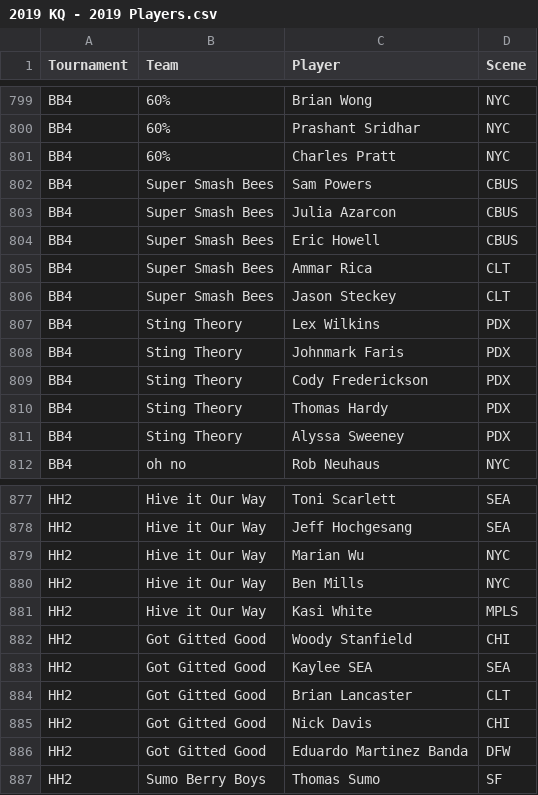
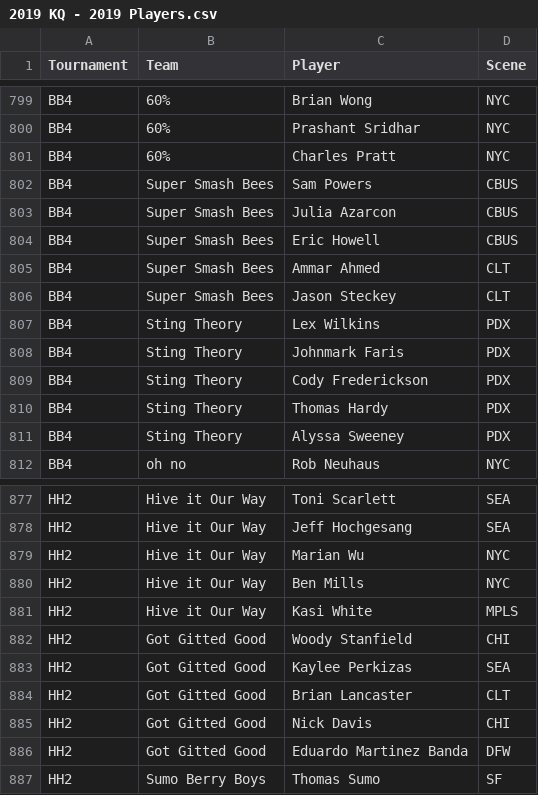
Before and after one commit to dshupp/KQTrueSkill, a CSV file: KQTrueSkill/datasets/2019 KQ - 2019 Players.csv, drawn as a sheet; only a part is shown, gaps mark what is left out; the diff covers the shown part only.

```diff
--- a/KQTrueSkill/datasets/2019 KQ - 2019 Players.csv
+++ b/KQTrueSkill/datasets/2019 KQ - 2019 Players.csv
@@ -804,3 +804,3 @@ BB4,Super Smash Bees,Julia Azarcon,CBUS
 BB4,Super Smash Bees,Eric Howell,CBUS
-BB4,Super Smash Bees,Ammar Rica,CLT
+BB4,Super Smash Bees,Ammar Ahmed,CLT
 BB4,Super Smash Bees,Jason Steckey,CLT
@@ -882,3 +882,3 @@ HH2,Hive it Our Way,Kasi White,MPLS
 HH2,Got Gitted Good,Woody Stanfield,CHI
-HH2,Got Gitted Good,Kaylee SEA,SEA
+HH2,Got Gitted Good,Kaylee Perkizas,SEA
 HH2,Got Gitted Good,Brian Lancaster,CLT
```
Also changed, not shown: 5 edited cells elsewhere in this file, KQTrueSkill/2019PlayerSkill.old.csv, KQTrueSkill/datasets/2018 KQ - GDC3 Players.csv, 7 other files.
